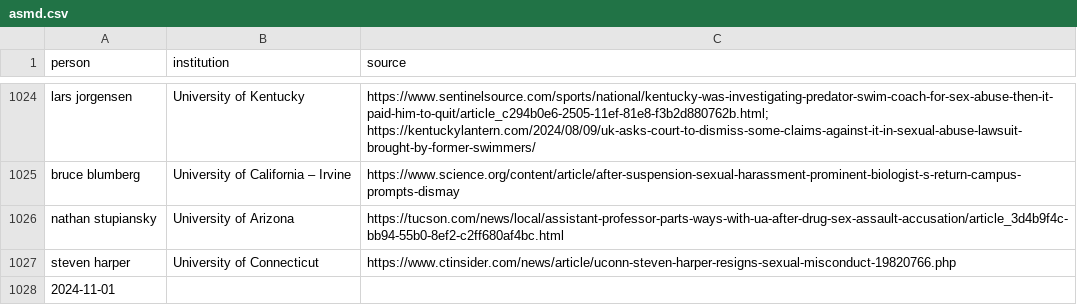
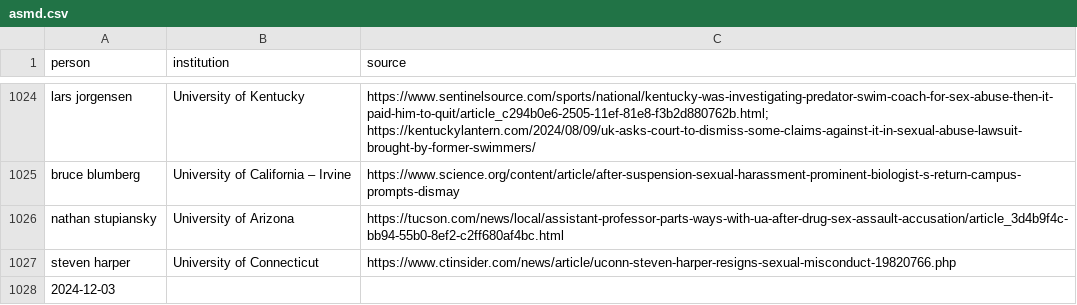
Before and after one commit to alistaircameron/creeps, a CSV file: asmd.csv, drawn as a sheet; only a part is shown, gaps mark what is left out.

Commit message:
dec. database update

```diff
--- a/asmd.csv
+++ b/asmd.csv
@@ -1027,2 +1027,2 @@ nathan stupiansky	University of Arizona	https://tucson.com/news/local/assistant-
 steven harper	University of Connecticut	https://www.ctinsider.com/news/article/uconn-steven-harper-resigns-sexual-misconduct-19820766.php
-2024-11-01		
+2024-12-03		
```
